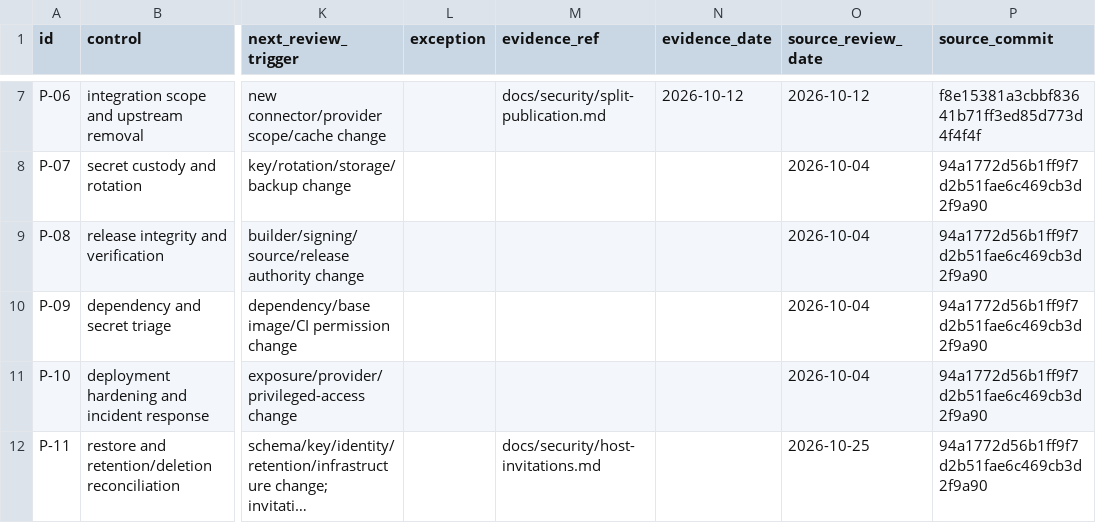
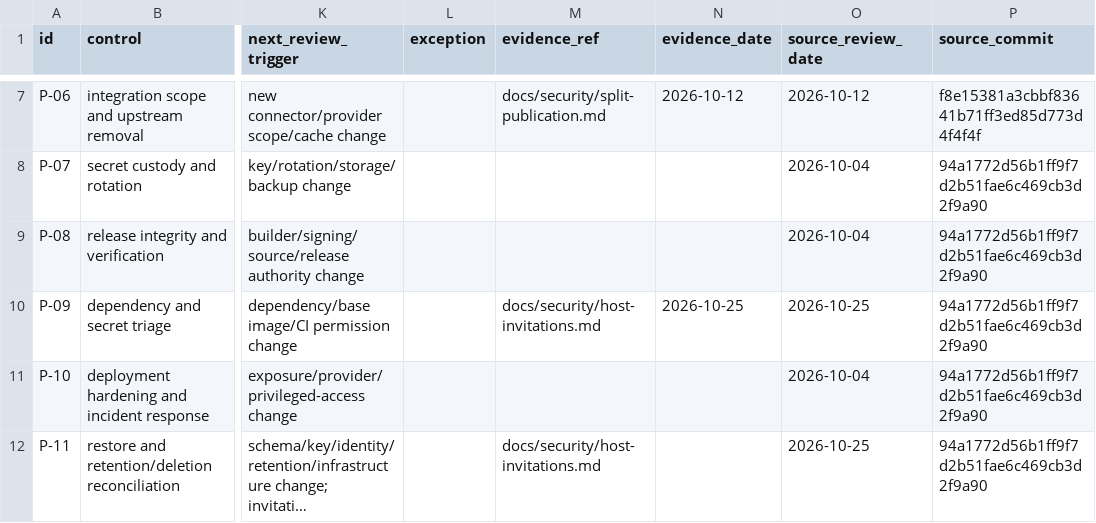
Before and after one commit to aberhamm/Parley, a CSV file: docs/security/control-register.csv, drawn as a sheet; only a part is shown, gaps mark what is left out; long unchanged cells end in …; the diff names each change by its address in the sheet, - before the commit and + after, or states it on an @@ line.

Commit message:
fix: patch Go and frontend tooling security advisories
Raise the CI minimum to Go 1.26.10 and pin both container builds to the verified Go 1.27.3 Alpine manifest. Patch Vite, Vitest and undici within their current version families after the readiness scan found reachable standard-library and development-tool advisories. No new dependency or runtime service is introduced.

Observed scans failed before the patches; source govulncheck and the full npm audit now report no vulnerabilities. All 1775 frontend tests, build and lint pass after the patches. A complete real-database race run on Go 1.26.10 is in progress; the prior full Go 1.26.9 run and seven invitation guard mutations passed. Final image validation follows this commit.

```diff
--- a/docs/security/control-register.csv
+++ b/docs/security/control-register.csv
-M10 (evidence_ref): (empty)
+M10 (evidence_ref): docs/security/host-invitations.md
-N10 (evidence_date): (empty)
+N10 (evidence_date): 2026-10-25
-O10 (source_review_date): 2026-10-04
+O10 (source_review_date): 2026-10-25
```
Also changed, not shown: 7 other files.
